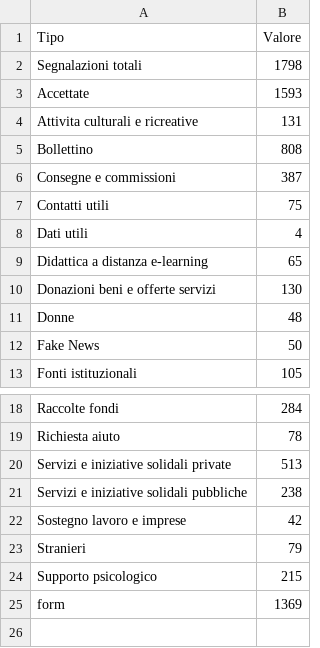
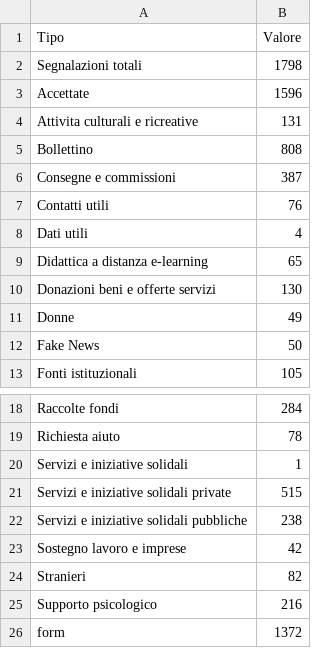
Before and after one commit to emergenzeHack/europehelp.info_data, a CSV file: statisticheSegnalazioni.csv, drawn as a sheet; only a part is shown, gaps mark what is left out.

Commit message:
Aggiorno statistiche sulle segnalazioni

```diff
--- a/statisticheSegnalazioni.csv
+++ b/statisticheSegnalazioni.csv
@@ -2,3 +2,3 @@ Tipo,Valore
 Segnalazioni totali,1798
-Accettate,1593
+Accettate,1596
 Attivita culturali e ricreative,131
@@ -6,3 +6,3 @@ Bollettino,808
 Consegne e commissioni,387
-Contatti utili,75
+Contatti utili,76
 Dati utili,4
@@ -10,3 +10,3 @@ Didattica a distanza e-learning,65
 Donazioni beni e offerte servizi,130
-Donne,48
+Donne,49
 Fake News,50
@@ -19,7 +19,8 @@ Raccolte fondi,284
 Richiesta aiuto,78
-Servizi e iniziative solidali private,513
+Servizi e iniziative solidali,1
+Servizi e iniziative solidali private,515
 Servizi e iniziative solidali pubbliche,238
 Sostegno lavoro e imprese,42
-Stranieri,79
-Supporto psicologico,215
-form,1369
+Stranieri,82
+Supporto psicologico,216
+form,1372
```
